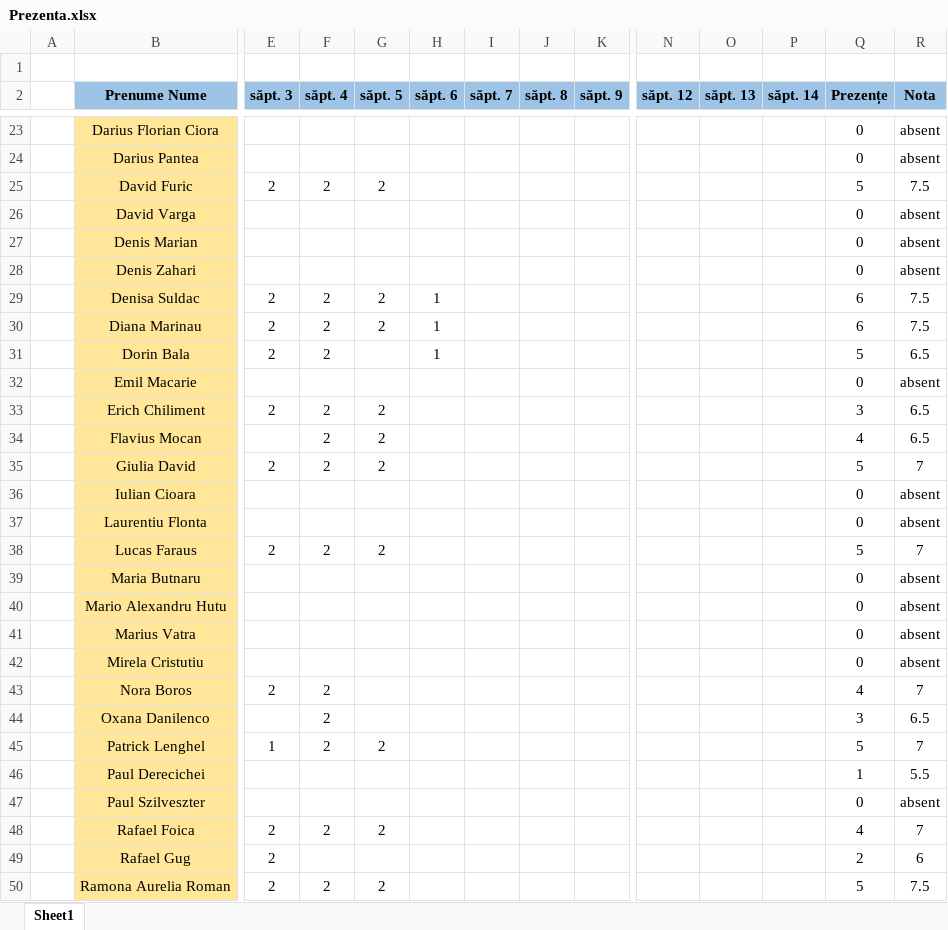
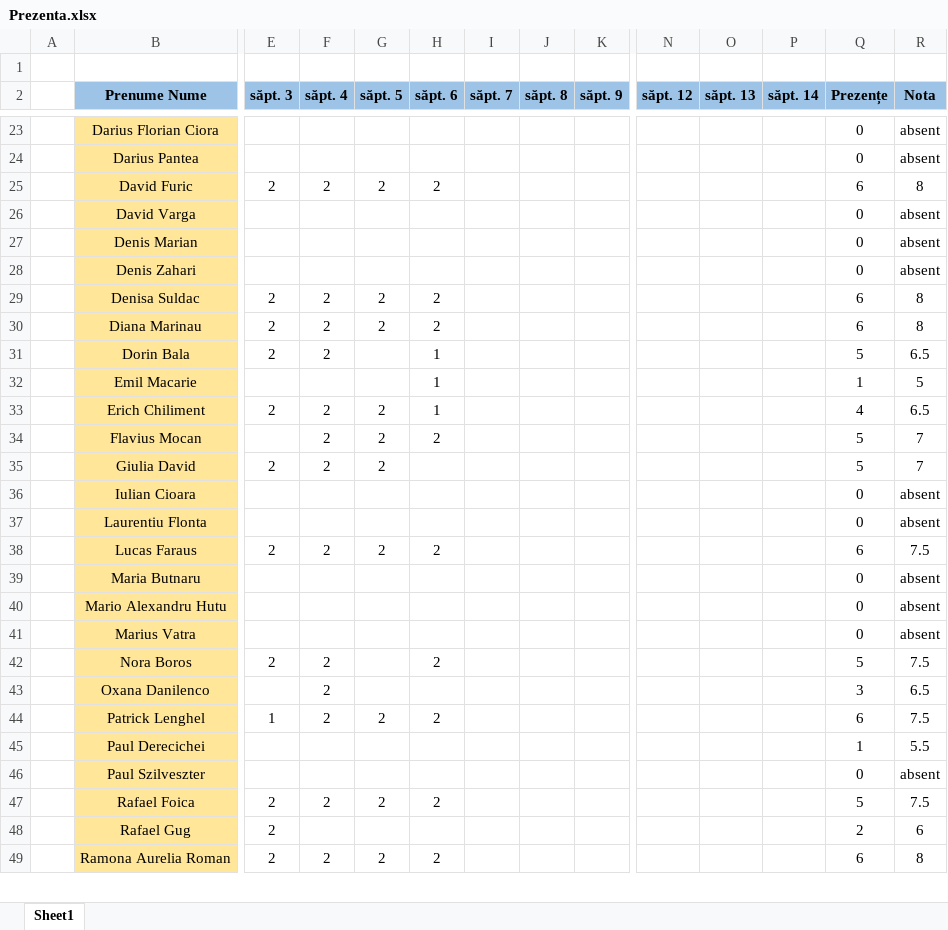
Before and after one commit to PelleRemus/Facultate_Promotia_2024_2027, an Excel workbook: Calcul Numeric/Prezenta.xlsx, sheet Sheet1, drawn as a sheet; only a part is shown, gaps mark what is left out; values as stored, in another font and other column widths than the file's, no borders; conditional formats not drawn; removed rows and columns are numbered as before the commit, all else as after; rows hold the shown columns only; the diff covers the shown part only; the diff names each change by its address in the sheet, - before the commit and + after, or states it on an @@ line.

Commit message:
activitate la laborator

```diff
--- a/Calcul Numeric/Prezenta.xlsx (sheet Sheet1)
+++ b/Calcul Numeric/Prezenta.xlsx (sheet Sheet1)
-H25 (săpt. 6): (empty)
+H25 (săpt. 6): 2
-Q25 (Prezențe): 5
+Q25 (Prezențe): 6
-R25 (Nota): 7.5
+R25 (Nota): 8
-H29:H30 (săpt. 6): 1
+H29:H30 (săpt. 6): 2
-R29:R30 (Nota): 7.5
+R29:R30 (Nota): 8
-H32:H33 (săpt. 6): (empty)
+H32:H33 (săpt. 6): 1
-Q32 (Prezențe): 0
+Q32 (Prezențe): 1
-R32 (Nota): absent
+R32 (Nota): 5
-Q33 (Prezențe): 3
+Q33 (Prezențe): 4
-H34 (săpt. 6): (empty)
+H34 (săpt. 6): 2
-Q34 (Prezențe): 4
+Q34 (Prezențe): 5
-R34 (Nota): 6.5
+R34 (Nota): 7
-H38 (săpt. 6): (empty)
+H38 (săpt. 6): 2
-Q38 (Prezențe): 5
+Q38 (Prezențe): 6
-R38 (Nota): 7
+R38 (Nota): 7.5
-row 42:  | Mirela Cristutiu |  |  |  |  |  |  |  |  |  |  | 0 | absent
-H42 (săpt. 6): (empty)
+H42 (săpt. 6): 2
-Q42 (Prezențe): 4
+Q42 (Prezențe): 5
-R42 (Nota): 7
+R42 (Nota): 7.5
-H44 (săpt. 6): (empty)
+H44 (săpt. 6): 2
-Q44 (Prezențe): 5
+Q44 (Prezențe): 6
-R44 (Nota): 7
+R44 (Nota): 7.5
-H47 (săpt. 6): (empty)
+H47 (săpt. 6): 2
-Q47 (Prezențe): 4
+Q47 (Prezențe): 5
-R47 (Nota): 7
+R47 (Nota): 7.5
-H49 (săpt. 6): (empty)
+H49 (săpt. 6): 2
-Q49 (Prezențe): 5
+Q49 (Prezențe): 6
-R49 (Nota): 7.5
+R49 (Nota): 8
```
Also changed, not shown: 36 edited cells elsewhere in this sheet, formulas that keep their value.
